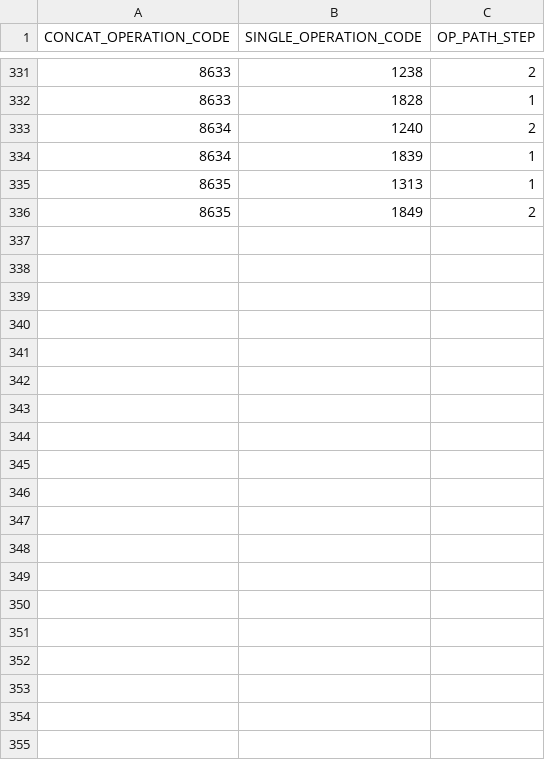
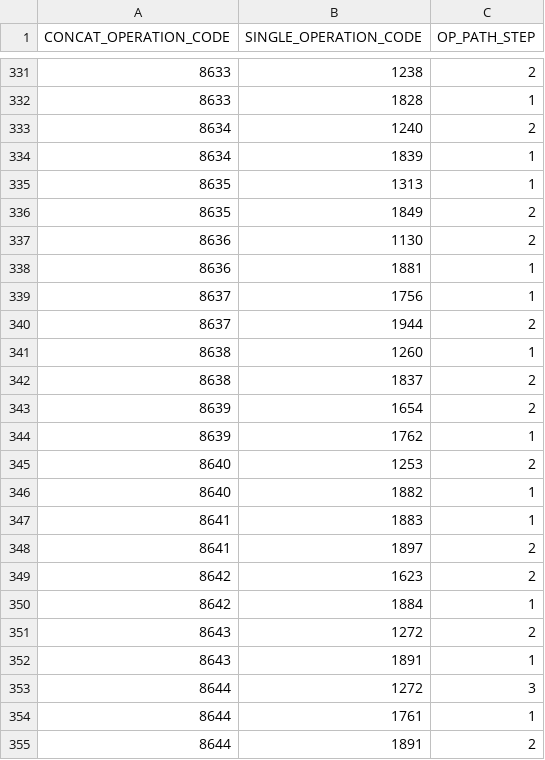
Before and after one commit to OSGeo/libgeotiff, a CSV file: geotiff/libgeotiff/csv/coordinate_operation_path.csv, drawn as a sheet; only a part is shown, gaps mark what is left out; the diff covers the shown part only.

```diff
--- a/geotiff/libgeotiff/csv/coordinate_operation_path.csv
+++ b/geotiff/libgeotiff/csv/coordinate_operation_path.csv
@@ -336 +336,20 @@
 8635,1849,2
+8636,1130,2
+8636,1881,1
+8637,1756,1
+8637,1944,2
+8638,1260,1
+8638,1837,2
+8639,1654,2
+8639,1762,1
+8640,1253,2
+8640,1882,1
+8641,1883,1
+8641,1897,2
+8642,1623,2
+8642,1884,1
+8643,1272,2
+8643,1891,1
+8644,1272,3
+8644,1761,1
+8644,1891,2
```
Also changed, not shown: 11 added rows and 2 edited cells elsewhere in this file, geotiff/libgeotiff/csv/coordinate_axis.csv, geotiff/libgeotiff/csv/version_history.csv, 12 other files.
